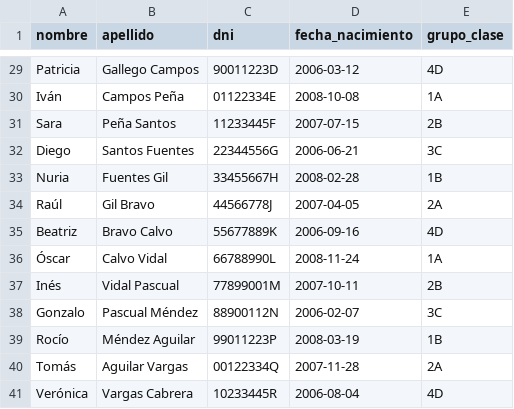
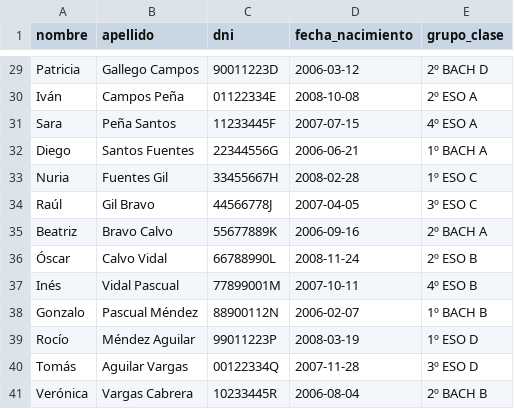
Before and after one commit to elielOrganization/shiny-umbrella, a CSV file: dashboard-web/ejemplos/alumnos_ejemplo.csv, drawn as a sheet; only a part is shown, gaps mark what is left out; the diff covers the shown part only; the diff names each change by its address in the sheet, - before the commit and + after, or states it on an @@ line.

Commit message:
Improve NFC imports, validation and frontend UX
Add stricter validation and deduplication across alumnos/profesores and sanitize CSV/manual inputs; introduce GRUPOS_VALIDOS and DEPARTAMENTOS_VALIDOS sets and validate DNI format before ORM operations. Harden Odoo controllers (alumno, profesor, generico, lector) to avoid creating/updating invalid records, ensure UID/card linking/unlinking logic is safer, and add permission checks and clearer error handling. Clean up and simplify fichaje_alumno model comments and validations (raise on unauthorized salidas). Frontend: enhance CSS organization, add form validation, error UI, DNI normalization, NFC modal UX improvements, refactor API calls and update GLOBALS routes, and small JS/UX fixes across alumnos/profesores/login. Also remove a local .claude settings file.

```diff
--- a/dashboard-web/ejemplos/alumnos_ejemplo.csv
+++ b/dashboard-web/ejemplos/alumnos_ejemplo.csv
-E29 (grupo_clase): 4D
+E29 (grupo_clase): 2º BACH D
-E30 (grupo_clase): 1A
+E30 (grupo_clase): 2º ESO A
-E31 (grupo_clase): 2B
+E31 (grupo_clase): 4º ESO A
-E32 (grupo_clase): 3C
+E32 (grupo_clase): 1º BACH A
-E33 (grupo_clase): 1B
+E33 (grupo_clase): 1º ESO C
-E34 (grupo_clase): 2A
+E34 (grupo_clase): 3º ESO C
-E35 (grupo_clase): 4D
+E35 (grupo_clase): 2º BACH A
-E36 (grupo_clase): 1A
+E36 (grupo_clase): 2º ESO B
-E37 (grupo_clase): 2B
+E37 (grupo_clase): 4º ESO B
-E38 (grupo_clase): 3C
+E38 (grupo_clase): 1º BACH B
-E39 (grupo_clase): 1B
+E39 (grupo_clase): 1º ESO D
-E40 (grupo_clase): 2A
+E40 (grupo_clase): 3º ESO D
-E41 (grupo_clase): 4D
+E41 (grupo_clase): 2º BACH B
```
Also changed, not shown: 27 edited cells elsewhere in this file, 21 other files.
